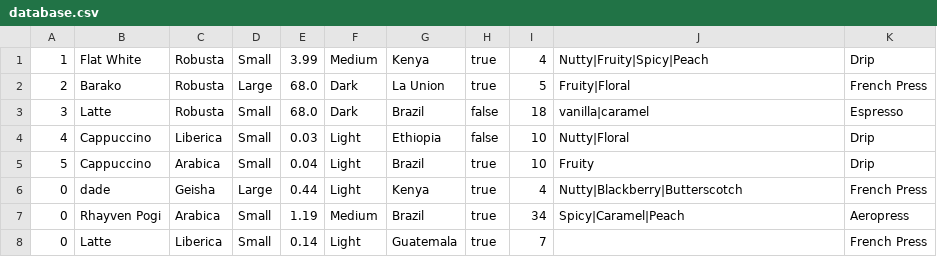
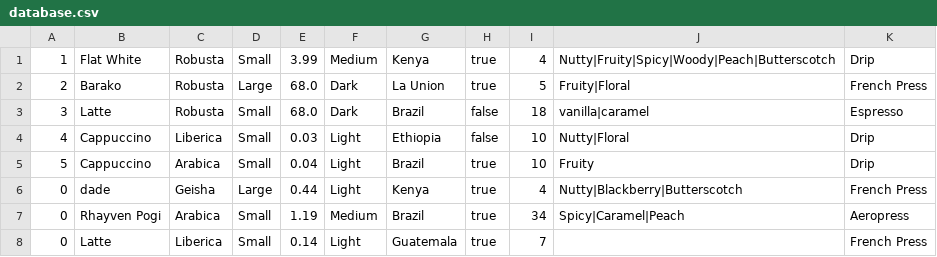
Before and after one commit to RhayvenPogi/KapehanNiRhayvenA, a CSV file: database.csv, drawn as a sheet.

```diff
--- a/database.csv
+++ b/database.csv
@@ -1,2 +1,2 @@
-1,Flat White,Robusta,Small,3.99,Medium,Kenya,true,4,Nutty|Fruity|Spicy|Peach,Drip
+1,Flat White,Robusta,Small,3.99,Medium,Kenya,true,4,Nutty|Fruity|Spicy|Woody|Peach|Butterscotch,Drip
 2,Barako,Robusta,Large,68.0,Dark,La Union,true,5,Fruity|Floral,French Press
```
Also changed, not shown: 9 other files.
